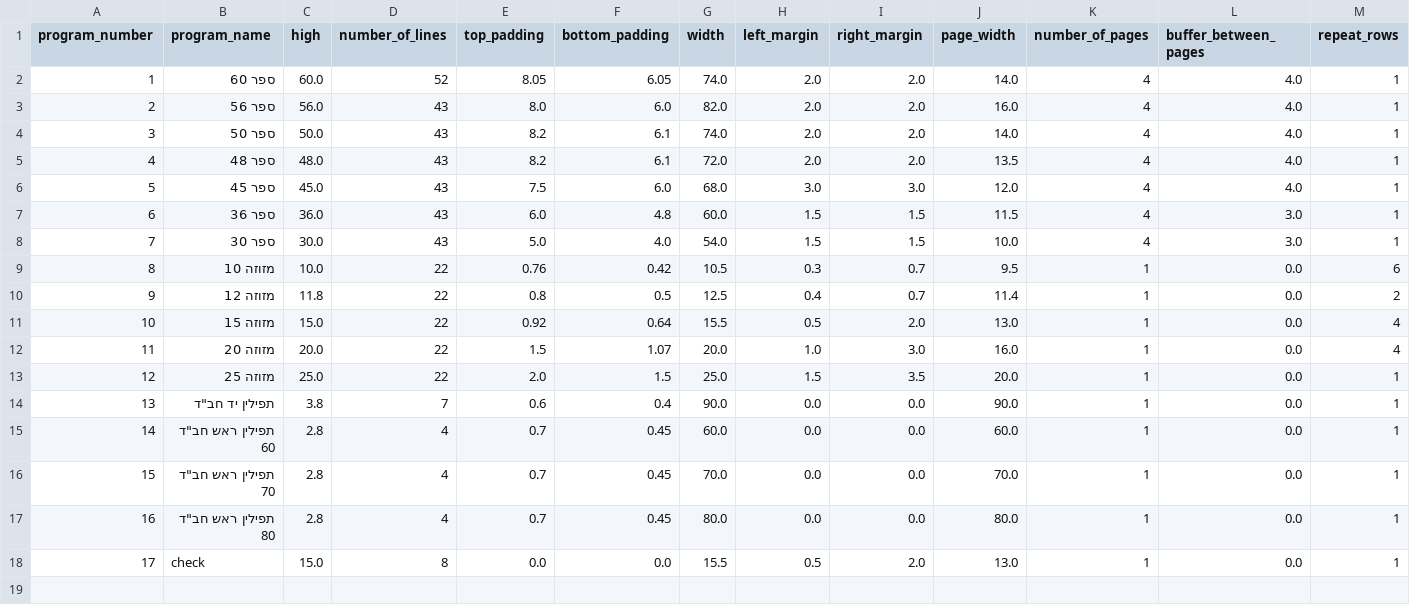
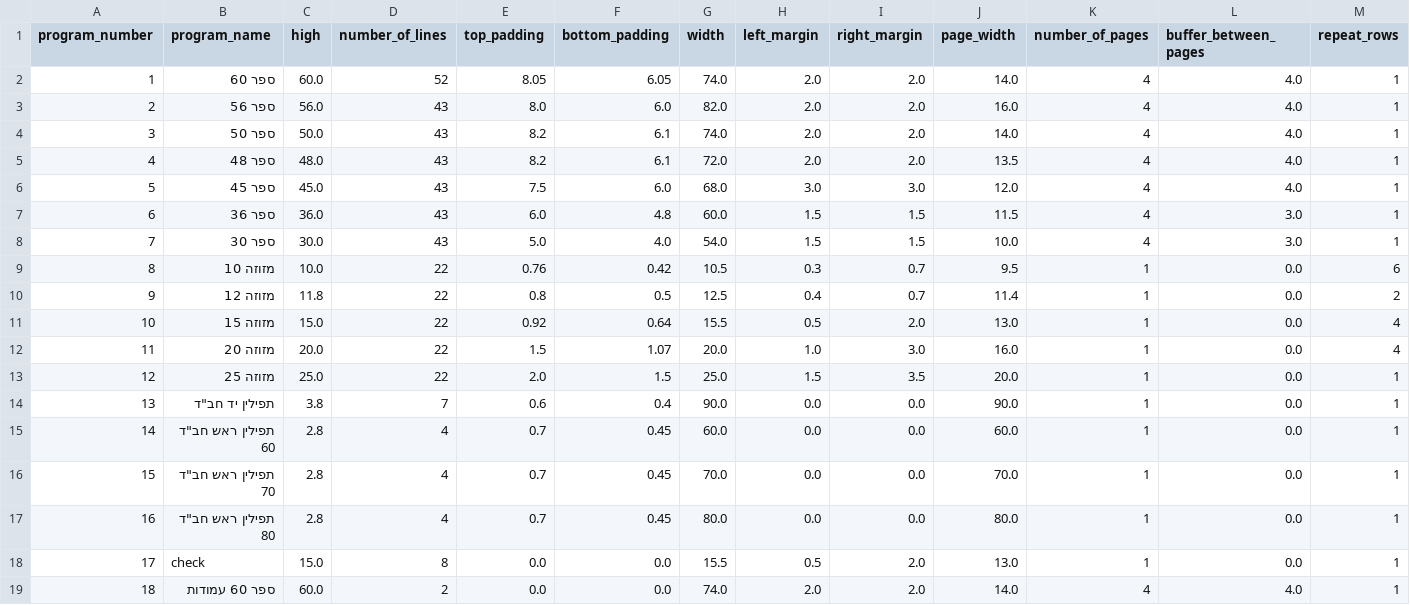
Before and after one commit to orharazi/Scratch-Desk, a CSV file: data/sample_programs.csv, drawn as a sheet; only a part is shown; rows hold the shown columns only; the diff names each change by its address in the sheet, - before the commit and + after, or states it on an @@ line.

```diff
--- a/data/sample_programs.csv
+++ b/data/sample_programs.csv
+row 19: 18 | ספר 60 עמודות | 60.0 | 2 | 0.0 | 0.0 | 74.0 | 2.0 | 2.0 | 14.0 | 4 | 4.0 | 1
```
Also changed, not shown: data/analytics/runs.csv, 8 other files.
